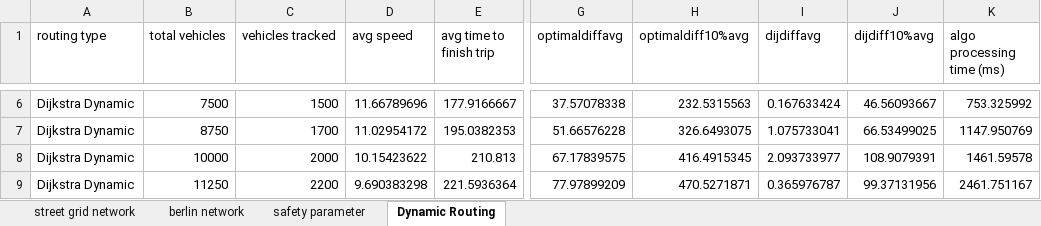
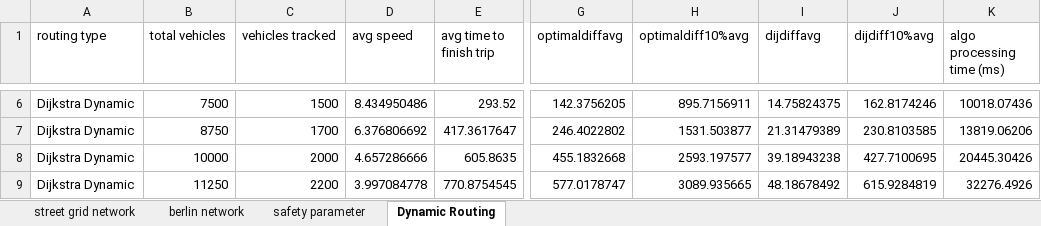
Before and after one commit to RemiDuneau/Fair-Vehicle-Routing, an Excel workbook: graphs updated.xlsx, sheet Dynamic Routing, drawn as a sheet; only a part is shown, gaps mark what is left out; values as stored, in another font and other column widths than the file's, no borders; charts and pictures not drawn; the diff covers the shown part only; the diff names each change by its address in the sheet, - before the commit and + after, or states it on an @@ line.

Commit message:
Update before leave
dynamic seems weird, tried some dijDiff stuff, didn't work as expected...

```diff
--- a/graphs updated.xlsx (sheet Dynamic Routing)
+++ b/graphs updated.xlsx (sheet Dynamic Routing)
-D6 (avg speed): 11.66789696
+D6 (avg speed): 8.434950486
-E6 (avg time to finish trip): 177.9166667
+E6 (avg time to finish trip): 293.52
-G6 (optimaldiffavg): 37.57078338
+G6 (optimaldiffavg): 142.3756205
-H6 (optimaldiff10%avg): 232.5315563
+H6 (optimaldiff10%avg): 895.7156911
-I6 (dijdiffavg): 0.167633424
+I6 (dijdiffavg): 14.75824375
-J6 (dijdiff10%avg): 46.56093667
+J6 (dijdiff10%avg): 162.8174246
-K6 (algo processing time (ms)): 753.325992
+K6 (algo processing time (ms)): 10018.07436
-D7 (avg speed): 11.02954172
+D7 (avg speed): 6.376806692
-E7 (avg time to finish trip): 195.0382353
+E7 (avg time to finish trip): 417.3617647
-G7 (optimaldiffavg): 51.66576228
+G7 (optimaldiffavg): 246.4022802
-H7 (optimaldiff10%avg): 326.6493075
+H7 (optimaldiff10%avg): 1531.503877
-I7 (dijdiffavg): 1.075733041
+I7 (dijdiffavg): 21.31479389
-J7 (dijdiff10%avg): 66.53499025
+J7 (dijdiff10%avg): 230.8103585
-K7 (algo processing time (ms)): 1147.950769
+K7 (algo processing time (ms)): 13819.06206
-D8 (avg speed): 10.15423622
+D8 (avg speed): 4.657286666
-E8 (avg time to finish trip): 210.813
+E8 (avg time to finish trip): 605.8635
-G8 (optimaldiffavg): 67.17839575
+G8 (optimaldiffavg): 455.1832668
-H8 (optimaldiff10%avg): 416.4915345
+H8 (optimaldiff10%avg): 2593.197577
-I8 (dijdiffavg): 2.093733977
+I8 (dijdiffavg): 39.18943238
-J8 (dijdiff10%avg): 108.9079391
+J8 (dijdiff10%avg): 427.7100695
-K8 (algo processing time (ms)): 1461.59578
+K8 (algo processing time (ms)): 20445.30426
-D9 (avg speed): 9.690383298
+D9 (avg speed): 3.997084778
-E9 (avg time to finish trip): 221.5936364
+E9 (avg time to finish trip): 770.8754545
-G9 (optimaldiffavg): 77.97899209
+G9 (optimaldiffavg): 577.0178747
-H9 (optimaldiff10%avg): 470.5271871
+H9 (optimaldiff10%avg): 3089.935665
-I9 (dijdiffavg): 0.365976787
+I9 (dijdiffavg): 48.18678492
-J9 (dijdiff10%avg): 99.37131956
+J9 (dijdiff10%avg): 615.9284819
-K9 (algo processing time (ms)): 2461.751167
+K9 (algo processing time (ms)): 32276.4926
```
Also changed, not shown: 33 added rows and 35 edited cells elsewhere in this sheet, sheet berlin network, charts or pictures, 19 other files.
